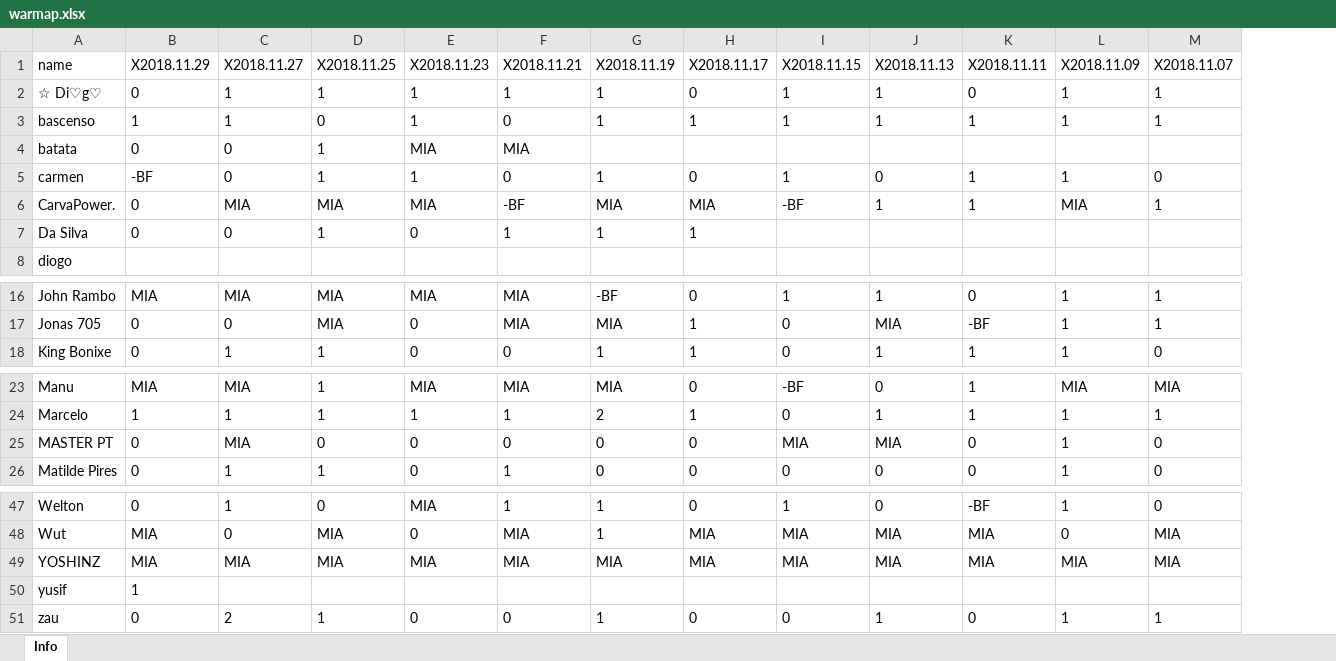
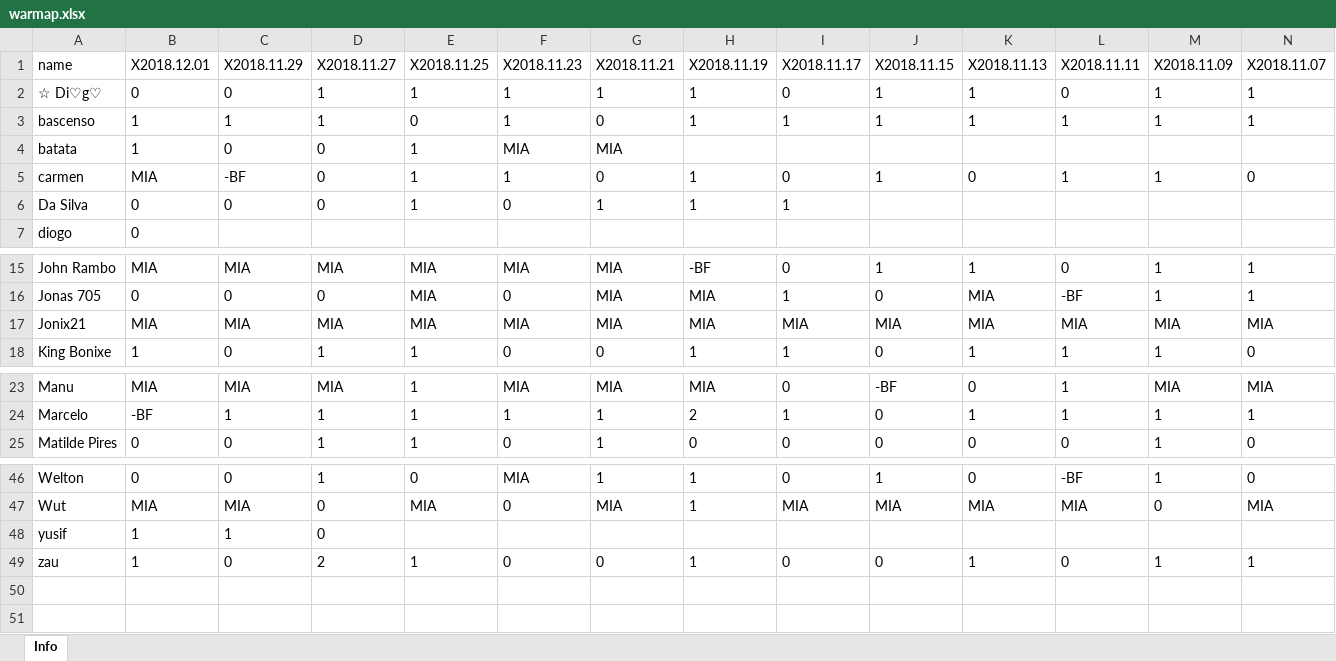
Before and after one commit to bascenso/alkateia, an Excel workbook: docs/data/warmap.xlsx, sheet Info, drawn as a sheet; only a part is shown, gaps mark what is left out; values as stored, in another font and other column widths than the file's, no borders; removed rows and columns are numbered as before the commit, all else as after; rows hold the shown columns only; the diff names each change by its address in the sheet, - before the commit and + after, or states it on an @@ line.

```diff
--- a/docs/data/warmap.xlsx (sheet Info)
+++ b/docs/data/warmap.xlsx (sheet Info)
+column B (X2018.12.01), rows 2-7: 0 | 1 | 1 | MIA | 0 | 0; rows 15-16: MIA | 0; row 18: 1; rows 23-25: MIA | -BF | 0; rows 46-49: 0 | MIA | 1 | 1
-row 6: CarvaPower. | 0 | MIA | MIA | MIA | -BF | MIA | MIA | -BF | 1 | 1 | MIA | 1
+row 17: Jonix21 | MIA | MIA | MIA | MIA | MIA | MIA | MIA | MIA | MIA | MIA | MIA | MIA | MIA
-row 25: MASTER PT | 0 | MIA | 0 | 0 | 0 | 0 | 0 | MIA | MIA | 0 | 1 | 0
-row 49: YOSHINZ | MIA | MIA | MIA | MIA | MIA | MIA | MIA | MIA | MIA | MIA | MIA | MIA
-D48 (X2018.11.27): (empty)
+D48 (X2018.11.27): 0
```
Also changed, not shown: docs/data/memberstats.xlsx, docs/data/warstats.xlsx, 12 other files.
